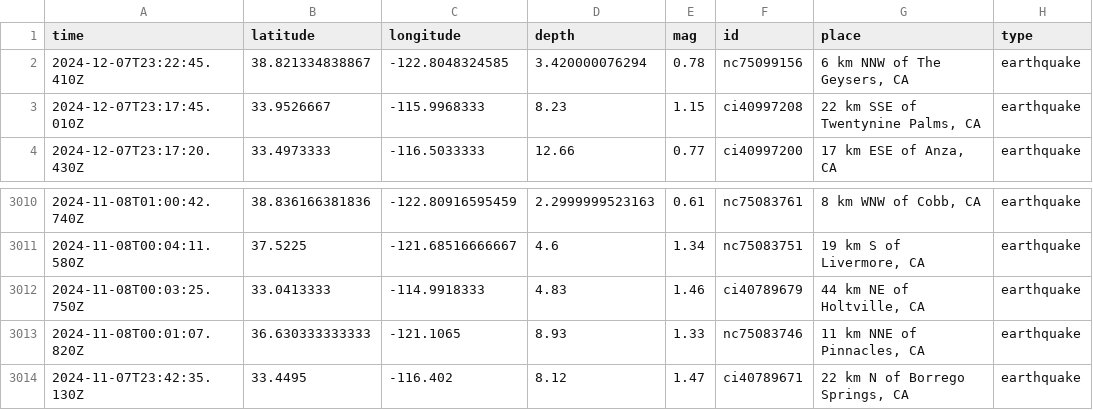
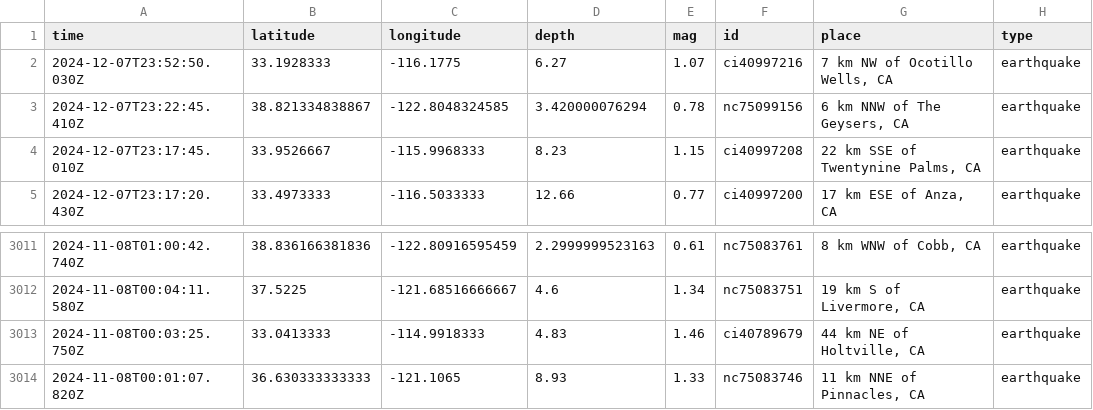
Before and after one commit to somaiyahhafeez/earthquakes_california, a CSV file: california_earthquakes.csv, drawn as a sheet; only a part is shown, gaps mark what is left out.

```diff
--- a/california_earthquakes.csv
+++ b/california_earthquakes.csv
@@ -1,2 +1,3 @@
 time,latitude,longitude,depth,mag,id,place,type
+2024-12-07T23:52:50.030Z,33.1928333,-116.1775,6.27,1.07,ci40997216,"7 km NW of Ocotillo Wells, CA",earthquake
 2024-12-07T23:22:45.410Z,38.821334838867,-122.8048324585,3.420000076294,0.78,nc75099156,"6 km NNW of The Geysers, CA",earthquake
@@ -3013,2 +3014 @@ time,latitude,longitude,depth,mag,id,place,type
 2024-11-08T00:01:07.820Z,36.630333333333,-121.1065,8.93,1.33,nc75083746,"11 km NNE of Pinnacles, CA",earthquake
-2024-11-07T23:42:35.130Z,33.4495,-116.402,8.12,1.47,ci40789671,"22 km N of Borrego Springs, CA",earthquake
```
